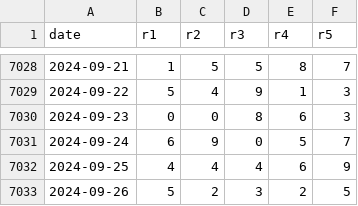
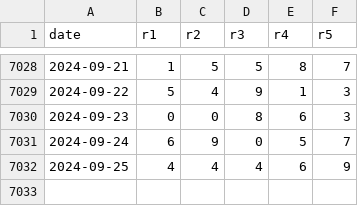
Before and after one commit to txnj/cursor-python, a CSV file: data/p5_2005.csv, drawn as a sheet; only a part is shown, gaps mark what is left out; the diff names each change by its address in the sheet, - before the commit and + after, or states it on an @@ line.

```diff
--- a/data/p5_2005.csv
+++ b/data/p5_2005.csv
-row 7033: 2024-09-26 | 5 | 2 | 3 | 2 | 5
```
Also changed, not shown: data/d3_2013.csv.
